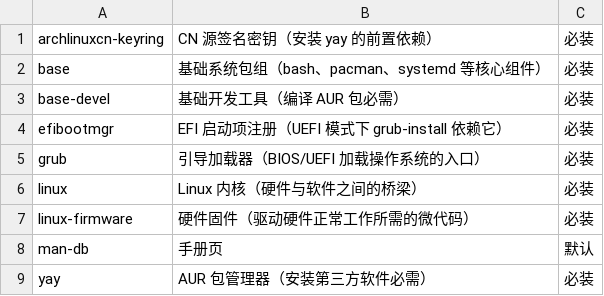
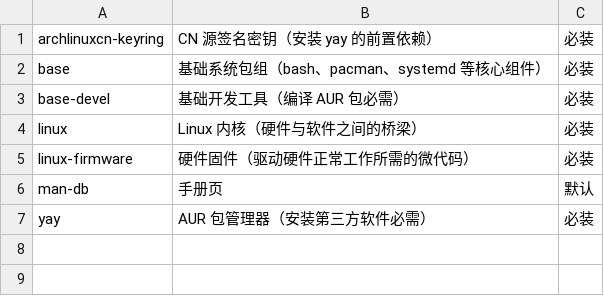
Before and after one commit to Csymaet/ArchInstall, a CSV file: apps/base.csv, drawn as a sheet.

Commit message:
reorganize existing app CSVs: remove chinese.csv, refine audio/base/desktop/network/tools
Ultraworked with [Sisyphus](https://github.com/code-yeongyu/oh-my-openagent)

Co-authored-by: Sisyphus <clio-agent@sisyphuslabs.ai>

```diff
--- a/apps/base.csv
+++ b/apps/base.csv
@@ -3,4 +3,2 @@ base,基础系统包组（bash、pacman、systemd 等核心组件）,必装
 base-devel,基础开发工具（编译 AUR 包必需）,必装
-efibootmgr,EFI 启动项注册（UEFI 模式下 grub-install 依赖它）,必装
-grub,引导加载器（BIOS/UEFI 加载操作系统的入口）,必装
 linux,Linux 内核（硬件与软件之间的桥梁）,必装
```
Also changed, not shown: apps/tools.csv, 4 other files.
